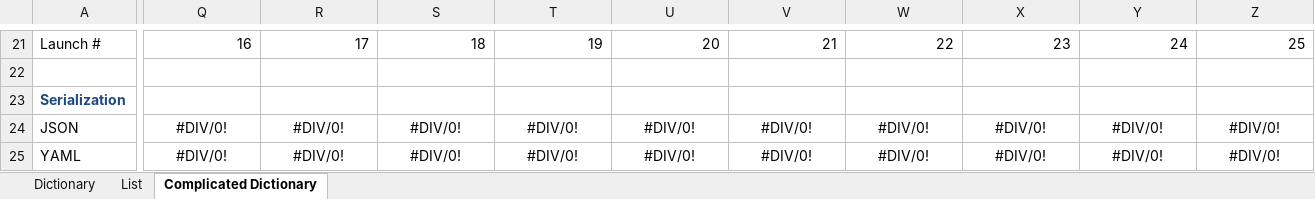
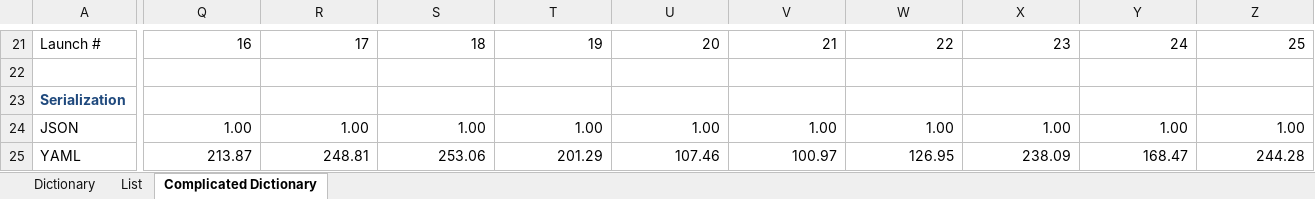
Before and after one commit to MikeLaptev/sandbox_python, an Excel workbook: mera/serialization_deserialization/Performance Summary. Additional launch with cPickle.xlsx, sheet Complicated Dictionary, drawn as a sheet; only a part is shown, gaps mark what is left out; values as stored, in another font and other column widths than the file's, no borders; conditional formats not drawn; the diff covers the shown part only; the diff names each change by its address in the sheet, - before the commit and + after, or states it on an @@ line.

```diff
--- a/mera/serialization_deserialization/Performance Summary. Additional launch with cPickle.xlsx (sheet Complicated Dictionary)
+++ b/mera/serialization_deserialization/Performance Summary. Additional launch with cPickle.xlsx (sheet Complicated Dictionary)
-Q24: #DIV/0!
+Q24: 1.00
-Q24:Z25 alignment: center
+Q24:Z25 alignment: right
-R24: #DIV/0!
+R24: 1.00
-S24: #DIV/0!
+S24: 1.00
-T24: #DIV/0!
+T24: 1.00
-U24: #DIV/0!
+U24: 1.00
-V24: #DIV/0!
+V24: 1.00
-W24: #DIV/0!
+W24: 1.00
-X24: #DIV/0!
+X24: 1.00
-Y24: #DIV/0!
+Y24: 1.00
-Z24: #DIV/0!
+Z24: 1.00
-Q25: #DIV/0!
+Q25: 213.87
-R25: #DIV/0!
+R25: 248.81
-S25: #DIV/0!
+S25: 253.06
-T25: #DIV/0!
+T25: 201.29
-U25: #DIV/0!
+U25: 107.46
-V25: #DIV/0!
+V25: 100.97
-W25: #DIV/0!
+W25: 126.95
-X25: #DIV/0!
+X25: 238.09
-Y25: #DIV/0!
+Y25: 168.47
-Z25: #DIV/0!
+Z25: 244.28
```
Also changed, not shown: 275 edited cells and cell formats elsewhere in this sheet, sheet List, sheet Dictionary, 3 other files.
